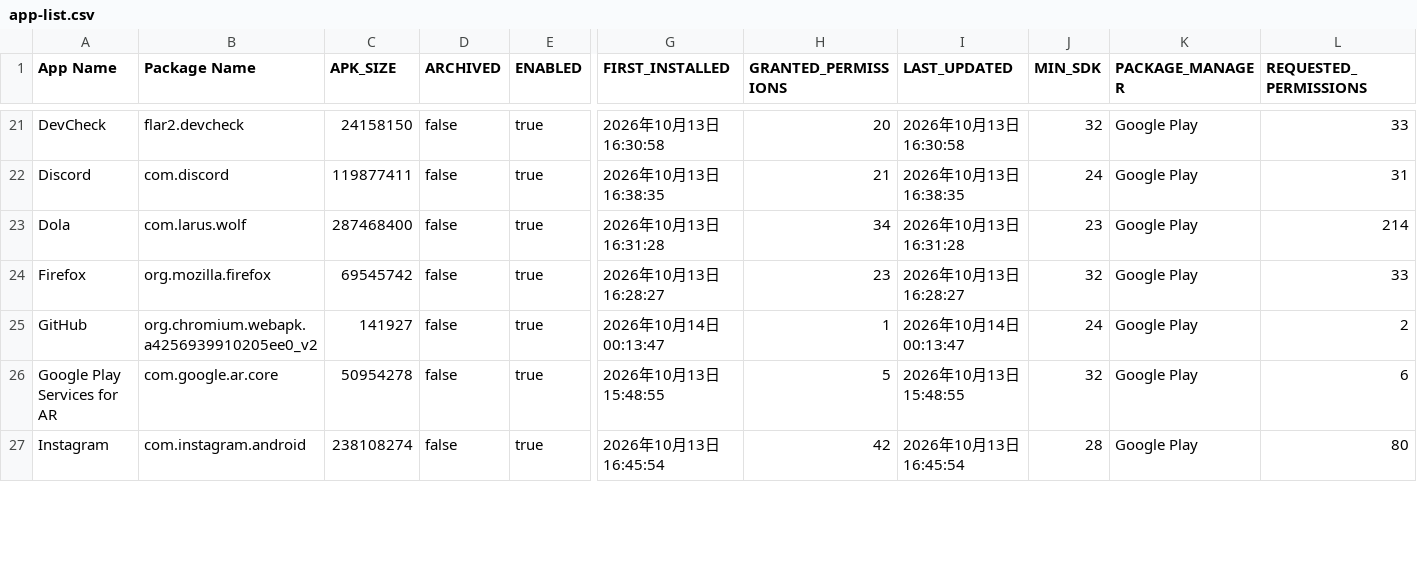
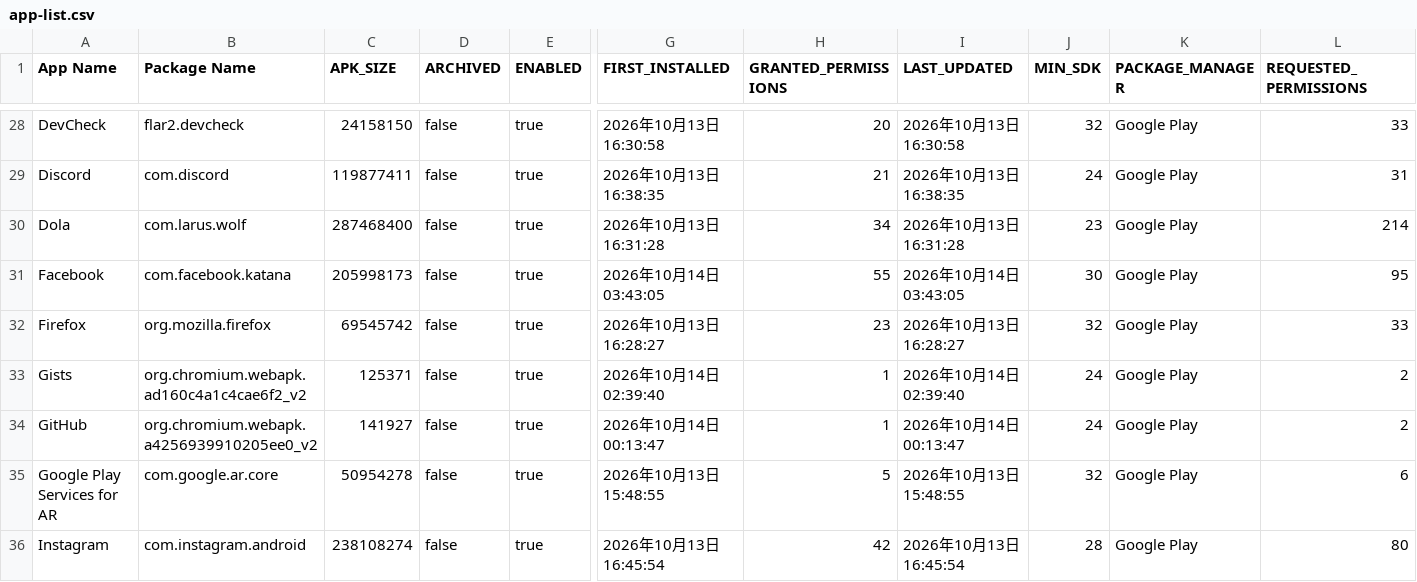
Before and after one commit to liuxiaotao86/ClashMetaForAndroid, a CSV file: app-list.csv, drawn as a sheet; only a part is shown, gaps mark what is left out; rows hold the shown columns only; the diff covers the shown part only; the diff names each change by its address in the sheet, - before the commit and + after, or states it on an @@ line.

```diff
--- a/app-list.csv
+++ b/app-list.csv
+row 31: Facebook | com.facebook.katana | 205998173 | false | true | 2026年10月14日 03:43:05 | 55 | 2026年10月14日 03:43:05 | 30 | Google Play | 95
+row 33: Gists | org.chromium.webapk.ad160c4a1c4cae6f2_v2 | 125371 | false | true | 2026年10月14日 02:39:40 | 1 | 2026年10月14日 02:39:40 | 24 | Google Play | 2
```
Also changed, not shown: 8 added rows and 13 edited cells elsewhere in this file.
